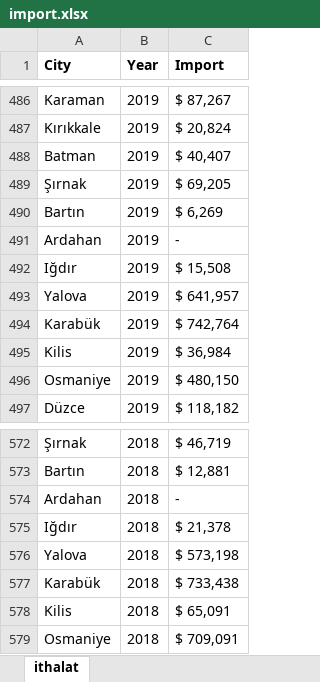
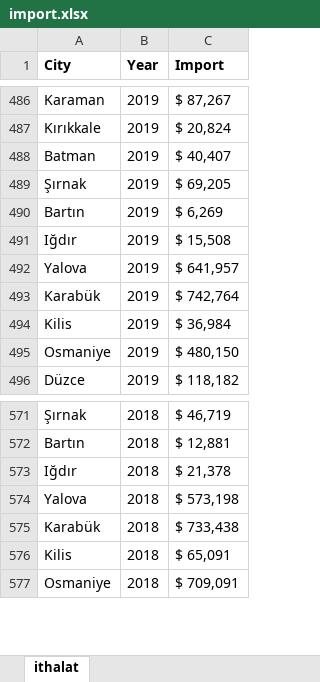
Before and after one commit to emu-hacettepe-analytics/emu660-spring2025-Selenzel, an Excel workbook: Data/import.xlsx, sheet ithalat, drawn as a sheet; only a part is shown, gaps mark what is left out; values as stored, in another font and other column widths than the file's, no borders; the diff names each change by its address in the sheet, - before the commit and + after, or states it on an @@ line.

```diff
--- a/Data/import.xlsx (sheet ithalat)
+++ b/Data/import.xlsx (sheet ithalat)
-row 491: Ardahan | 2019 | -
-row 574: Ardahan | 2018 | -
```
Also changed, not shown: Data/births.xlsx, Data/deaths.xlsx, 3 other files.
